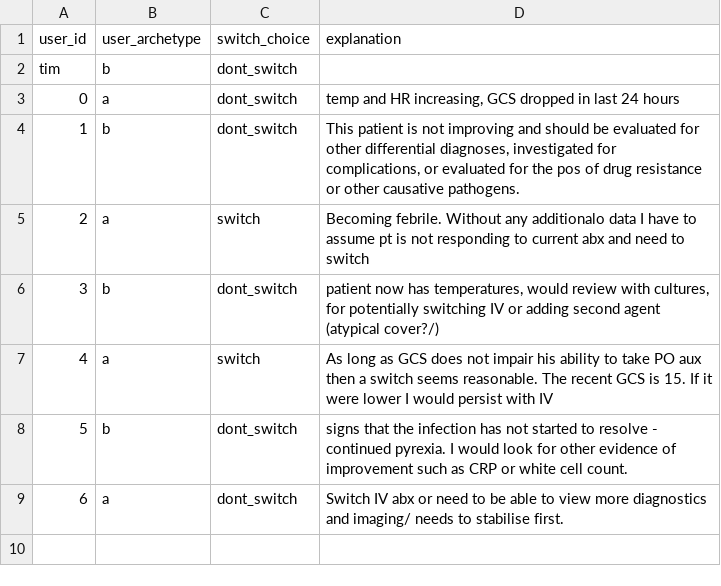
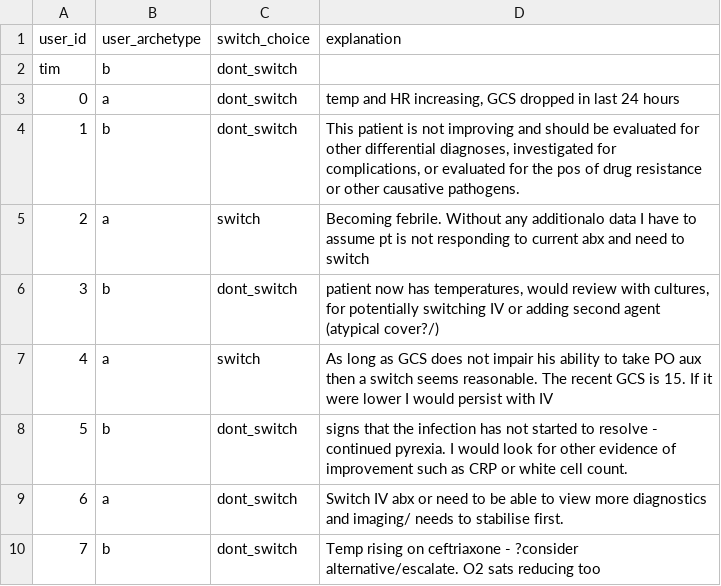
Before and after one commit to WilliamBolton/cdss_demo, a CSV file: cdss_1/cdss_1/switch_results/patient_3_choices.csv, drawn as a sheet.

```diff
--- a/cdss_1/cdss_1/switch_results/patient_3_choices.csv
+++ b/cdss_1/cdss_1/switch_results/patient_3_choices.csv
@@ -9 +9,2 @@ tim,b,dont_switch,
 6,a,dont_switch,Switch IV abx or need to be able to view more diagnostics and imaging/ needs to stabilise first.
+7,b,dont_switch,Temp rising on ceftriaxone - ?consider alternative/escalate. O2 sats reducing too
```
Also changed, not shown: cdss_1/cdss_1/switch_results/patient_1_choices.csv, cdss_1/cdss_1/switch_results/patient_7_choices.csv, 20 other files.
